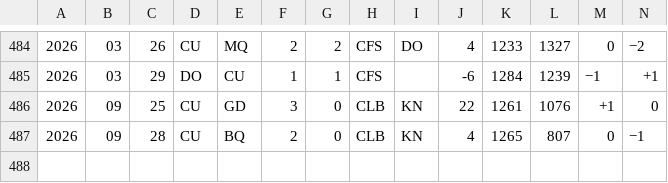
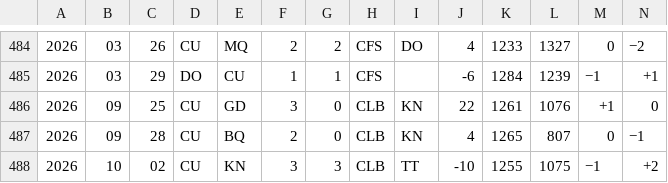
Before and after one commit to nfelo/nfelo.github.io, a TSV file: source/elo_pages/Cuba.tsv, drawn as a sheet; only a part is shown, gaps mark what is left out; rows hold the shown columns only; the diff names each change by its address in the sheet, - before the commit and + after, or states it on an @@ line.

```diff
--- a/source/elo_pages/Cuba.tsv
+++ b/source/elo_pages/Cuba.tsv
+row 488: 2026 | 10 | 02 | CU | KN | 3 | 3 | CLB | TT | -10 | 1255 | 1075 | −1 | +2
```
Also changed, not shown: source/elo_pages/Armenia.tsv, source/elo_pages/Cyprus.tsv, 26 other files.
